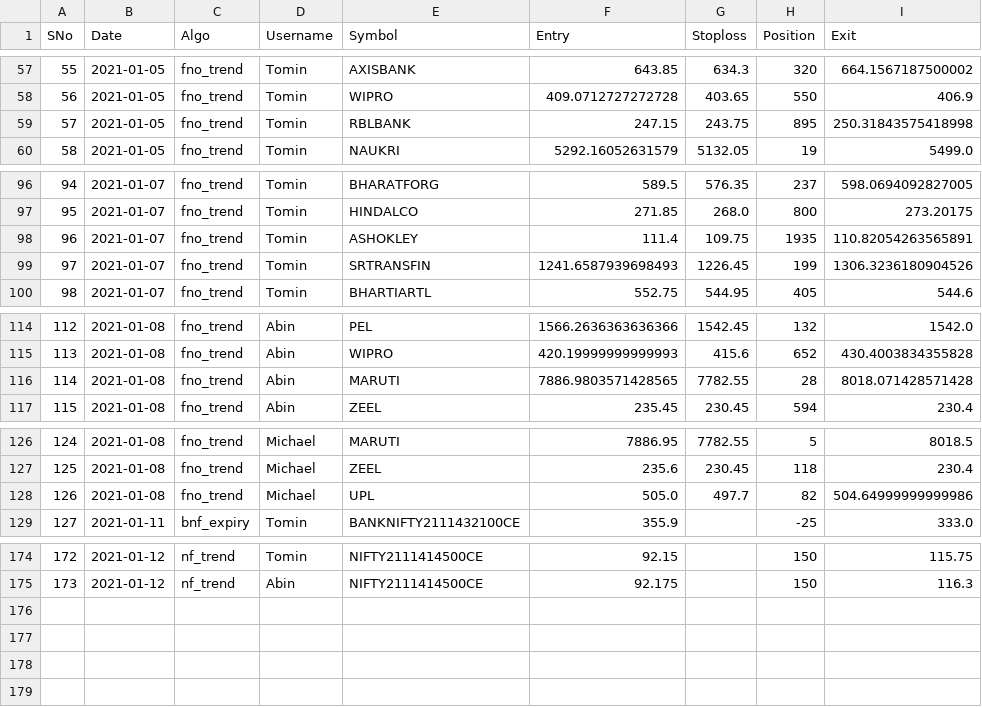
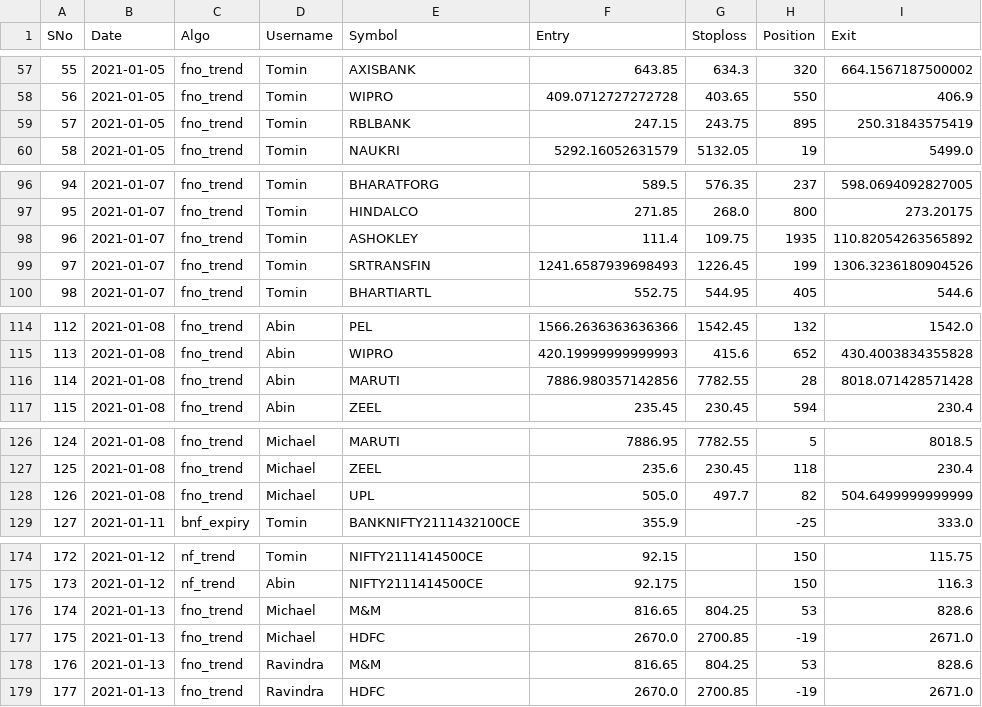
Before and after one commit to abinthomasonline/journal-dump, a CSV file: journal.csv, drawn as a sheet; only a part is shown, gaps mark what is left out; the diff covers the shown part only.

Commit message:
2021-01-13

```diff
--- a/journal.csv
+++ b/journal.csv
@@ -58,3 +58,3 @@ SNo,Date,Algo,Username,Symbol,Entry,Stoploss,Position,Exit
 56,2021-01-05,fno_trend,Tomin,WIPRO,409.0712727272728,403.65,550,406.9
-57,2021-01-05,fno_trend,Tomin,RBLBANK,247.15,243.75,895,250.31843575418998
+57,2021-01-05,fno_trend,Tomin,RBLBANK,247.15,243.75,895,250.31843575419
 58,2021-01-05,fno_trend,Tomin,NAUKRI,5292.16052631579,5132.05,19,5499.0
@@ -97,3 +97,3 @@ SNo,Date,Algo,Username,Symbol,Entry,Stoploss,Position,Exit
 95,2021-01-07,fno_trend,Tomin,HINDALCO,271.85,268.0,800,273.20175
-96,2021-01-07,fno_trend,Tomin,ASHOKLEY,111.4,109.75,1935,110.82054263565891
+96,2021-01-07,fno_trend,Tomin,ASHOKLEY,111.4,109.75,1935,110.82054263565892
 97,2021-01-07,fno_trend,Tomin,SRTRANSFIN,1241.6587939698493,1226.45,199,1306.3236180904526
@@ -115,3 +115,3 @@ SNo,Date,Algo,Username,Symbol,Entry,Stoploss,Position,Exit
 113,2021-01-08,fno_trend,Abin,WIPRO,420.19999999999993,415.6,652,430.4003834355828
-114,2021-01-08,fno_trend,Abin,MARUTI,7886.9803571428565,7782.55,28,8018.071428571428
+114,2021-01-08,fno_trend,Abin,MARUTI,7886.980357142856,7782.55,28,8018.071428571428
 115,2021-01-08,fno_trend,Abin,ZEEL,235.45,230.45,594,230.4
@@ -127,3 +127,3 @@ SNo,Date,Algo,Username,Symbol,Entry,Stoploss,Position,Exit
 125,2021-01-08,fno_trend,Michael,ZEEL,235.6,230.45,118,230.4
-126,2021-01-08,fno_trend,Michael,UPL,505.0,497.7,82,504.64999999999986
+126,2021-01-08,fno_trend,Michael,UPL,505.0,497.7,82,504.6499999999999
 127,2021-01-11,bnf_expiry,Tomin,BANKNIFTY2111432100CE,355.9,,-25,333.0
@@ -175 +175,5 @@ SNo,Date,Algo,Username,Symbol,Entry,Stoploss,Position,Exit
 173,2021-01-12,nf_trend,Abin,NIFTY2111414500CE,92.175,,150,116.3
+174,2021-01-13,fno_trend,Michael,M&M,816.65,804.25,53,828.6
+175,2021-01-13,fno_trend,Michael,HDFC,2670.0,2700.85,-19,2671.0
+176,2021-01-13,fno_trend,Ravindra,M&M,816.65,804.25,53,828.6
+177,2021-01-13,fno_trend,Ravindra,HDFC,2670.0,2700.85,-19,2671.0
```
Also changed, not shown: 1 edited cell elsewhere in this file.
